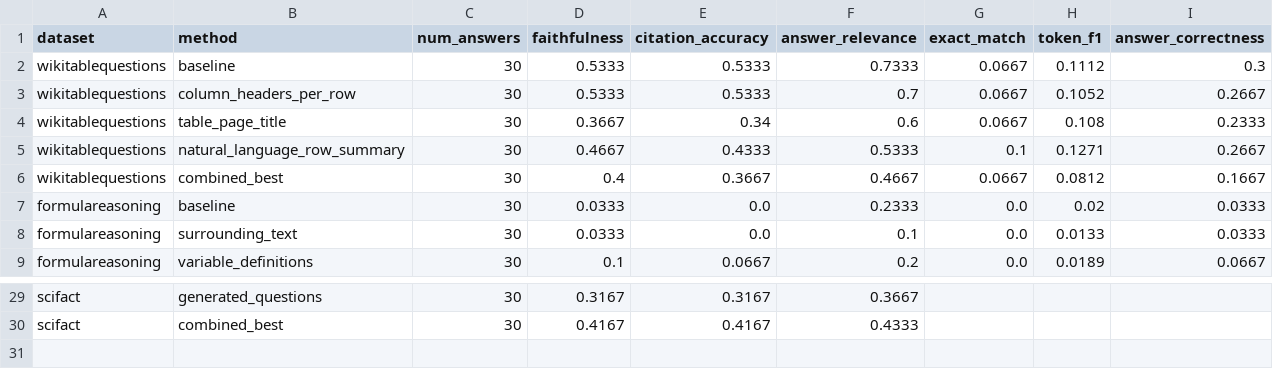
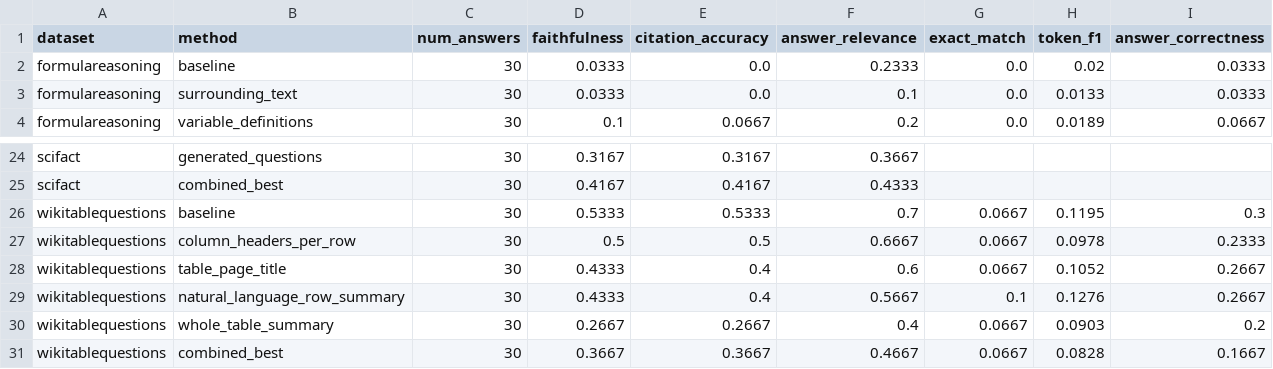
Before and after one commit to katerina-n-dimitrova/Iris.ai-Generated-Questions-Research-, a CSV file: results/enrichment_method_tests/answer_quality_by_method.csv, drawn as a sheet; only a part is shown, gaps mark what is left out; removed rows and columns are numbered as before the commit, all else as after; the diff names each change by its address in the sheet, - before the commit and + after, or states it on an @@ line.

```diff
--- a/results/enrichment_method_tests/answer_quality_by_method.csv
+++ b/results/enrichment_method_tests/answer_quality_by_method.csv
-row 2: wikitablequestions | baseline | 30 | 0.5333 | 0.5333 | 0.7333 | 0.0667 | 0.1112 | 0.3
-row 3: wikitablequestions | column_headers_per_row | 30 | 0.5333 | 0.5333 | 0.7 | 0.0667 | 0.1052 | 0.2667
-row 4: wikitablequestions | table_page_title | 30 | 0.3667 | 0.34 | 0.6 | 0.0667 | 0.108 | 0.2333
-row 5: wikitablequestions | natural_language_row_summary | 30 | 0.4667 | 0.4333 | 0.5333 | 0.1 | 0.1271 | 0.2667
-row 6: wikitablequestions | combined_best | 30 | 0.4 | 0.3667 | 0.4667 | 0.0667 | 0.0812 | 0.1667
+row 26: wikitablequestions | baseline | 30 | 0.5333 | 0.5333 | 0.7 | 0.0667 | 0.1195 | 0.3
+row 27: wikitablequestions | column_headers_per_row | 30 | 0.5 | 0.5 | 0.6667 | 0.0667 | 0.0978 | 0.2333
+row 28: wikitablequestions | table_page_title | 30 | 0.4333 | 0.4 | 0.6 | 0.0667 | 0.1052 | 0.2667
+row 29: wikitablequestions | natural_language_row_summary | 30 | 0.4333 | 0.4 | 0.5667 | 0.1 | 0.1276 | 0.2667
+row 30: wikitablequestions | whole_table_summary | 30 | 0.2667 | 0.2667 | 0.4 | 0.0667 | 0.0903 | 0.2
+row 31: wikitablequestions | combined_best | 30 | 0.3667 | 0.3667 | 0.4667 | 0.0667 | 0.0828 | 0.1667
```
Also changed, not shown: results/enrichment_method_tests/latency_by_method.csv, results/enrichment_method_tests/retrieval_metrics_by_method.csv, 6 other files.
